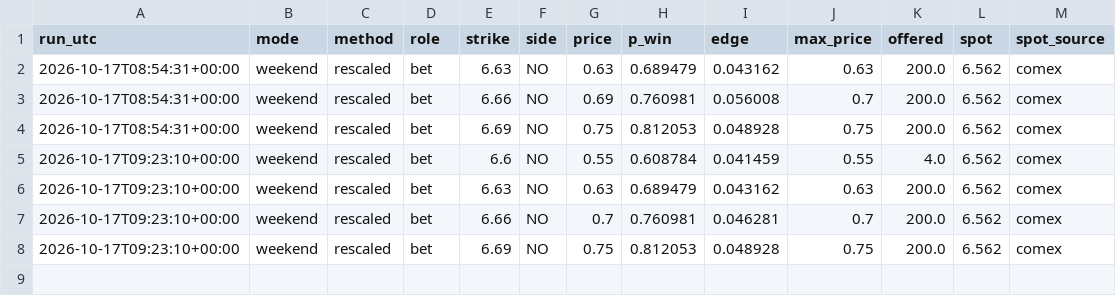
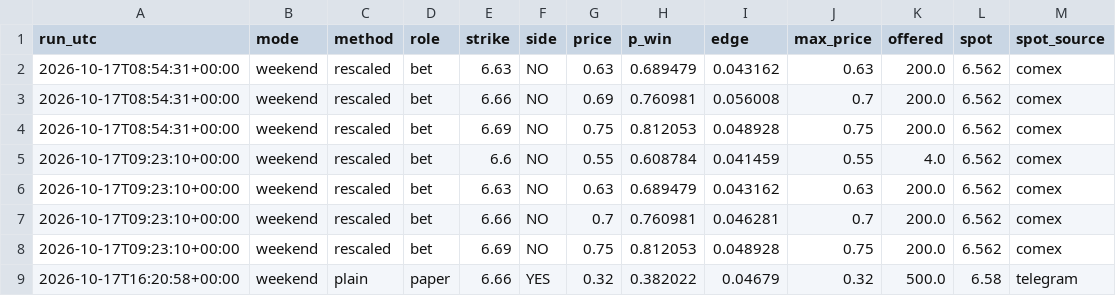
Before and after one commit to dusterjr/copper-scanner, a CSV file: data/log/KXCOPPERW-26OCT2317.csv, drawn as a sheet.

```diff
--- a/data/log/KXCOPPERW-26OCT2317.csv
+++ b/data/log/KXCOPPERW-26OCT2317.csv
@@ -8 +8,2 @@ run_utc,mode,method,role,strike,side,price,p_win,edge,max_price,offered,spot,spo
 2026-10-17T09:23:10+00:00,weekend,rescaled,bet,6.69,NO,0.75,0.812053,0.048928,0.75,200.0,6.562,comex
+2026-10-17T16:20:58+00:00,weekend,plain,paper,6.66,YES,0.32,0.382022,0.04679,0.32,500.0,6.58,telegram
```
Also changed, not shown: data/log/runs.csv, 2 other files.
